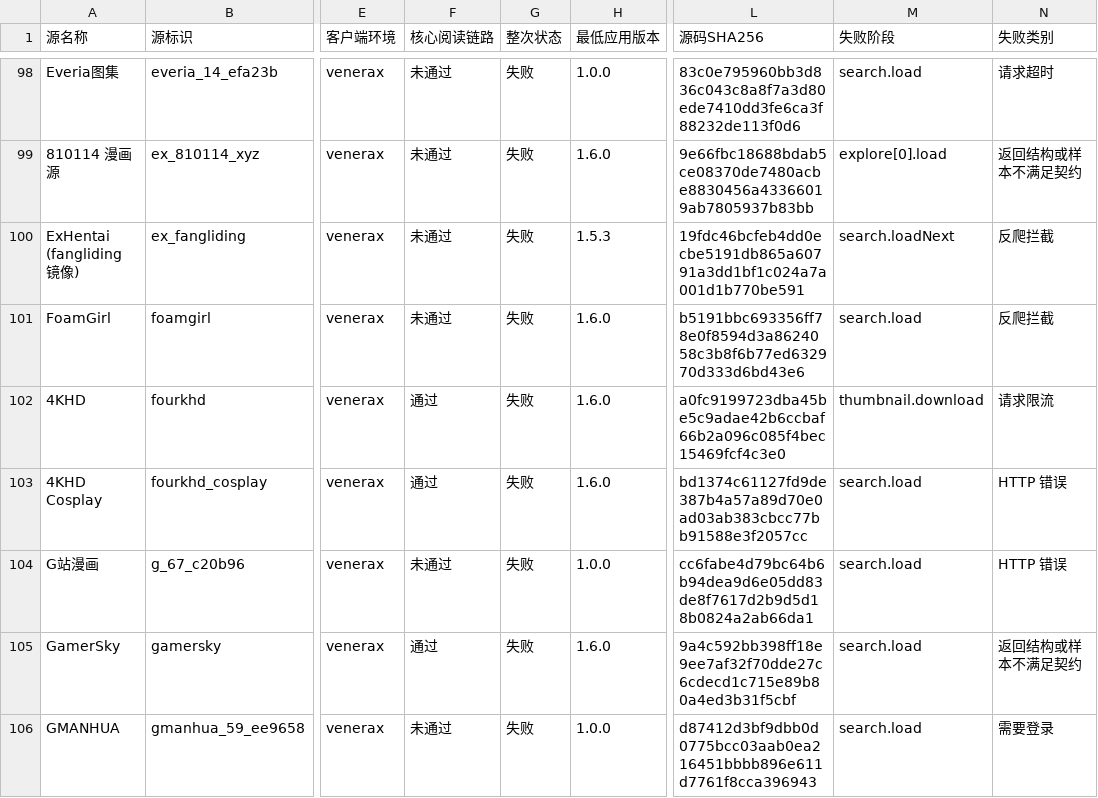
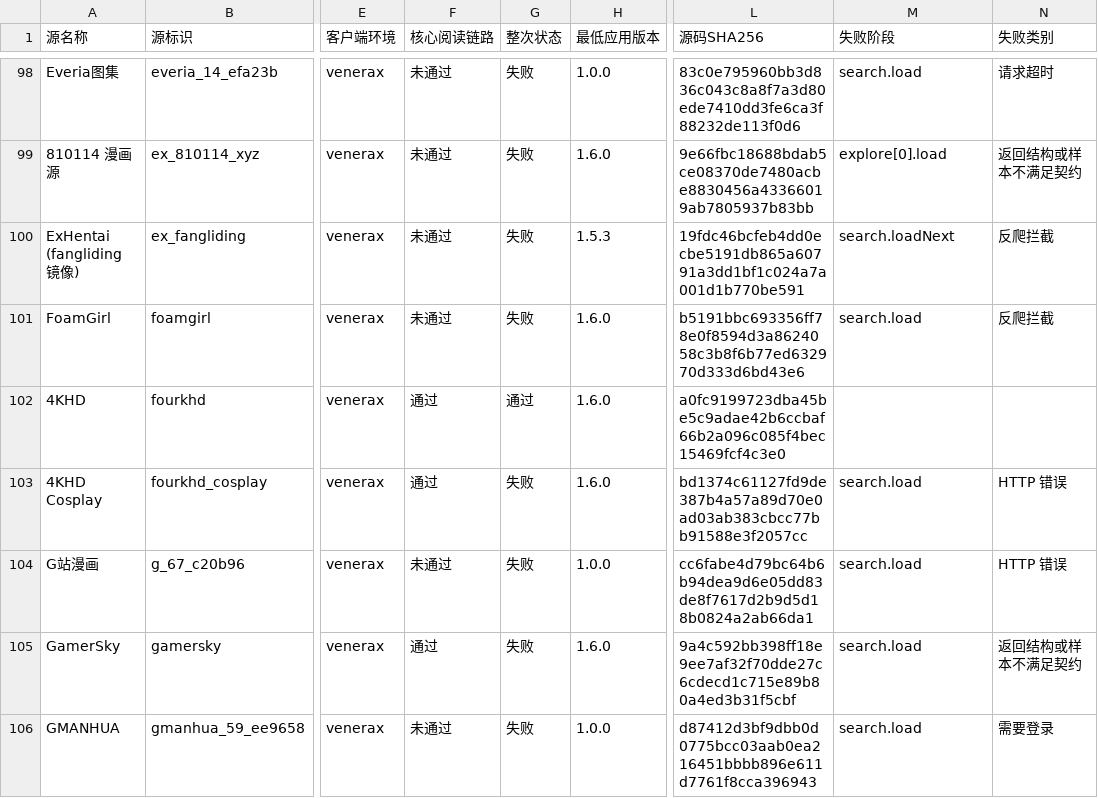
Before and after one commit to laincat/vensrc, a CSV file: data/client-compatibility.zh.csv, drawn as a sheet; only a part is shown, gaps mark what is left out; the diff covers the shown part only; the diff names each change by its address in the sheet, - before the commit and + after, or states it on an @@ line.

```diff
--- a/data/client-compatibility.zh.csv
+++ b/data/client-compatibility.zh.csv
-G102 (整次状态): 失败
+G102 (整次状态): 通过
-M102 (失败阶段): thumbnail.download
+M102 (失败阶段): (empty)
-N102 (失败类别): 请求限流
+N102 (失败类别): (empty)
```
Also changed, not shown: 77 edited cells elsewhere in this file, data/sources.zh.csv, 16 other files.
